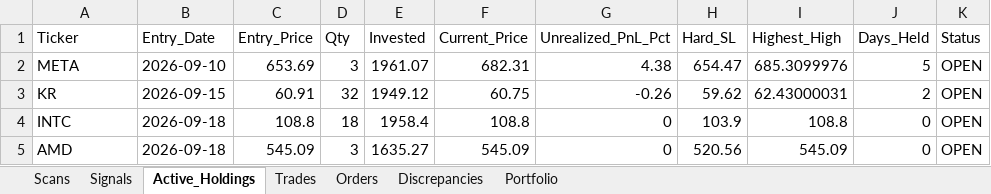
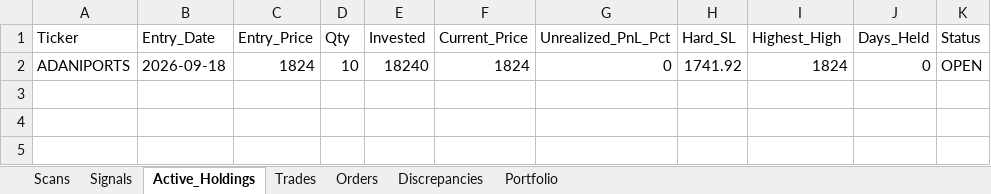
Before and after one commit to thokfoot/volatility-expansion-bot, an Excel workbook: data/trade_log.xlsx, sheet Active_Holdings, drawn as a sheet; values as stored, in another font and other column widths than the file's, no borders; removed rows and columns are numbered as before the commit, all else as after; the diff names each change by its address in the sheet, - before the commit and + after, or states it on an @@ line.

```diff
--- a/data/trade_log.xlsx (sheet Active_Holdings)
+++ b/data/trade_log.xlsx (sheet Active_Holdings)
-row 2: META | 2026-09-10 | 653.69 | 3 | 1961.07 | 682.31 | 4.38 | 654.47 | 685.3099976 | 5 | OPEN
-row 3: KR | 2026-09-15 | 60.91 | 32 | 1949.12 | 60.75 | -0.26 | 59.62 | 62.43000031 | 2 | OPEN
-row 4: INTC | 2026-09-18 | 108.8 | 18 | 1958.4 | 108.8 | 0 | 103.9 | 108.8 | 0 | OPEN
-row 5: AMD | 2026-09-18 | 545.09 | 3 | 1635.27 | 545.09 | 0 | 520.56 | 545.09 | 0 | OPEN
+row 2: ADANIPORTS | 2026-09-18 | 1824 | 10 | 18240 | 1824 | 0 | 1741.92 | 1824 | 0 | OPEN
```
Also changed, not shown: sheet Scans, sheet Orders, sheet Trades, sheet Portfolio, sheet Signals, sheet Discrepancies, data/trade_log_india.xlsx, 1 other file.
